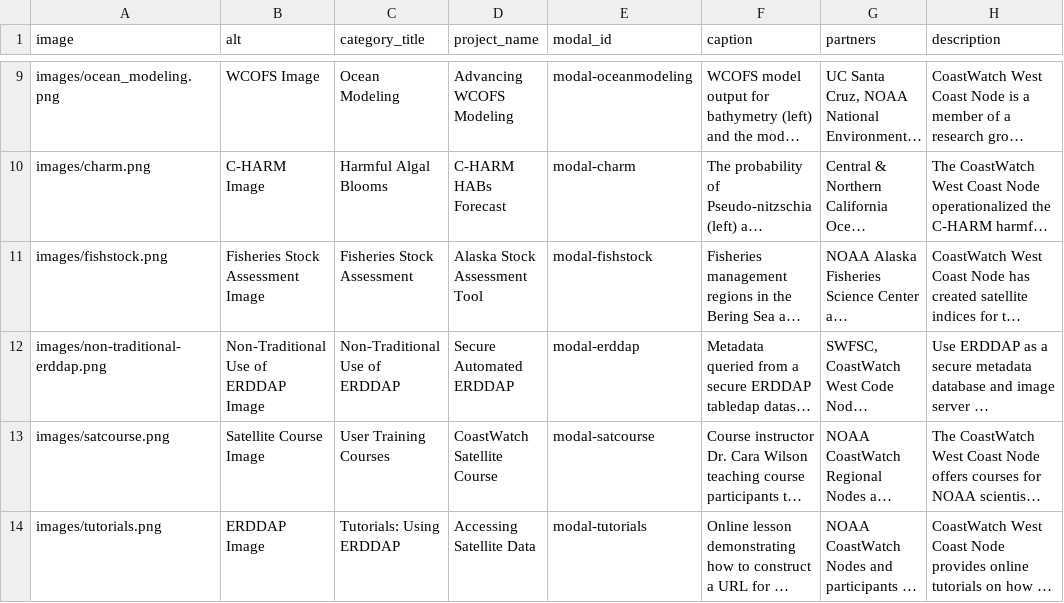
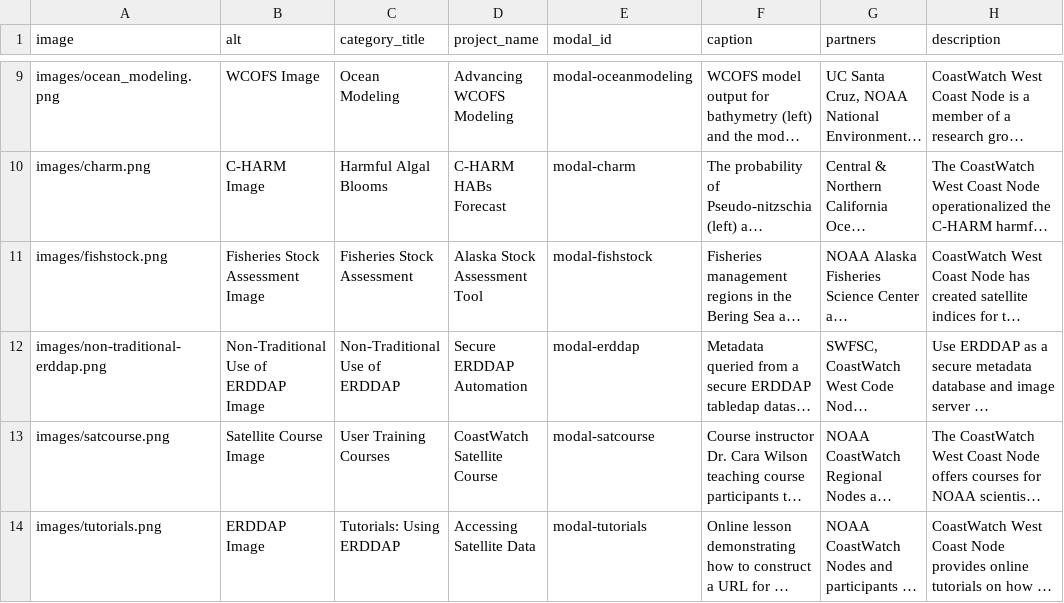
Before and after one commit to coastwatch-wcn/coastwatch-wcn.github.io, a CSV file: spreadsheets/applications.csv, drawn as a sheet; only a part is shown, gaps mark what is left out; long unchanged cells end in …; the diff names each change by its address in the sheet, - before the commit and + after, or states it on an @@ line.

Commit message:
Update csv and image sizes

```diff
--- a/spreadsheets/applications.csv
+++ b/spreadsheets/applications.csv
-D12 (project_name): Secure Automated ERDDAP
+D12 (project_name): Secure ERDDAP Automation
```
Also changed, not shown: 1 other file.
